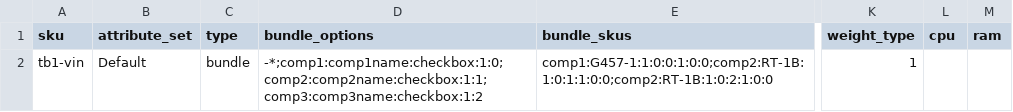
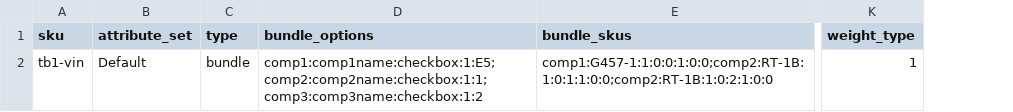
Before and after one commit to vincentgongabm/newpages, a CSV file: pcr_project/testbundle.csv, drawn as a sheet; only a part is shown, gaps mark what is left out; the diff names each change by its address in the sheet, - before the commit and + after, or states it on an @@ line.

```diff
--- a/pcr_project/testbundle.csv
+++ b/pcr_project/testbundle.csv
-column L (cpu), empty
-column M (ram), empty
-D2 (bundle_options): -*;comp1:comp1name:checkbox:1:0;comp2:comp2name:checkbox:1:1;comp3:comp3name:checkbox:1:2
+D2 (bundle_options): comp1:comp1name:checkbox:1:E5;comp2:comp2name:checkbox:1:1;comp3:comp3name:checkbox:1:2
```
Also changed, not shown: 4 other files.
